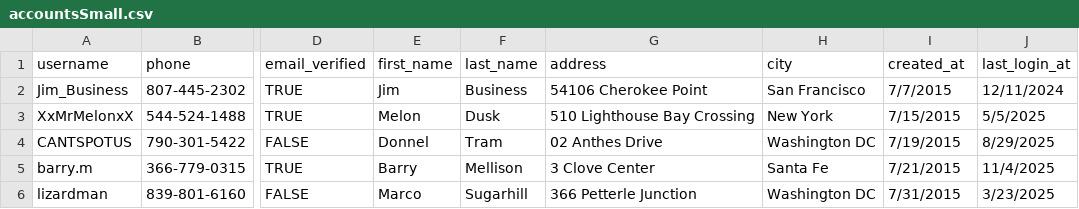
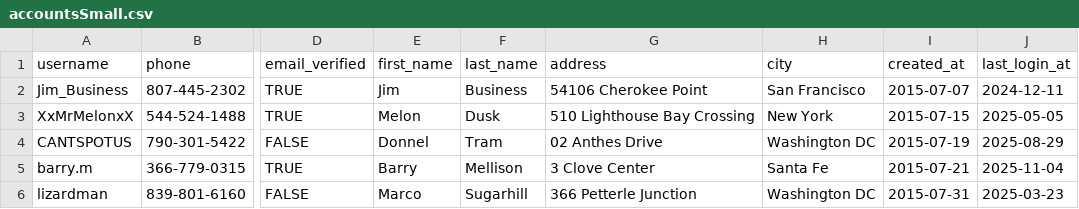
Before and after one commit to HildoBijl/sqlvalley, a CSV file: packages/mock-data/src/tables/accounts/accountsSmall.csv, drawn as a sheet; only a part is shown, gaps mark what is left out; the diff names each change by its address in the sheet, - before the commit and + after, or states it on an @@ line.

```diff
--- a/packages/mock-data/src/tables/accounts/accountsSmall.csv
+++ b/packages/mock-data/src/tables/accounts/accountsSmall.csv
-I2 (created_at): 7/7/2015
+I2 (created_at): 2015-07-07
-J2 (last_login_at): 12/11/2024
+J2 (last_login_at): 2024-12-11
-I3 (created_at): 7/15/2015
+I3 (created_at): 2015-07-15
-J3 (last_login_at): 5/5/2025
+J3 (last_login_at): 2025-05-05
-I4 (created_at): 7/19/2015
+I4 (created_at): 2015-07-19
-J4 (last_login_at): 8/29/2025
+J4 (last_login_at): 2025-08-29
-I5 (created_at): 7/21/2015
+I5 (created_at): 2015-07-21
-J5 (last_login_at): 11/4/2025
+J5 (last_login_at): 2025-11-04
-I6 (created_at): 7/31/2015
+I6 (created_at): 2015-07-31
-J6 (last_login_at): 3/23/2025
+J6 (last_login_at): 2025-03-23
```
Also changed, not shown: packages/mock-data/src/tables/accounts/accountsFull.csv, 10 other files.
